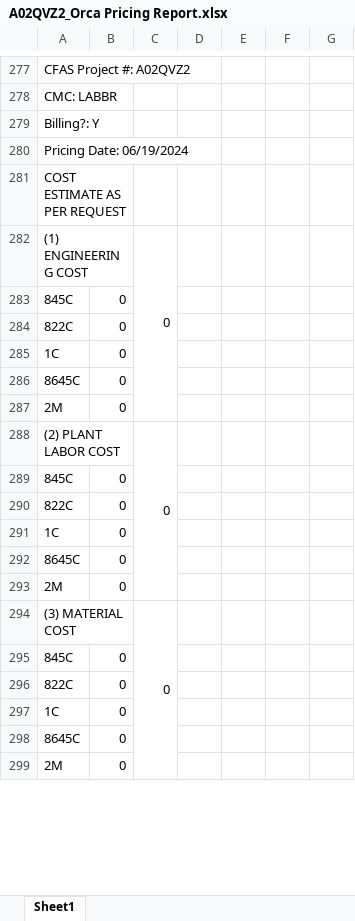
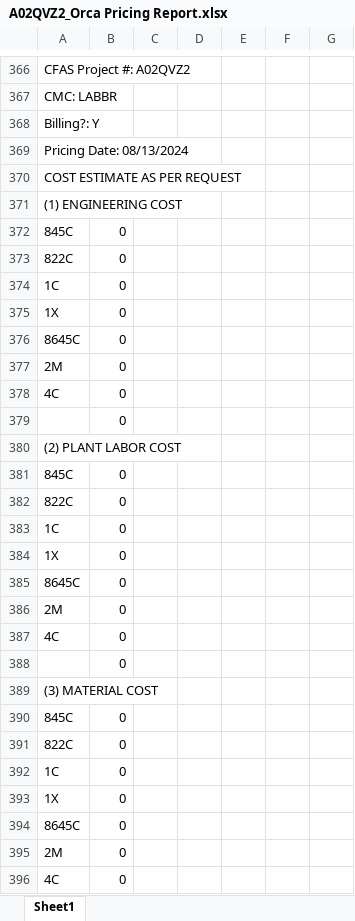
Before and after one commit to onir2024/SHR, an Excel workbook: A02QVZ2_Orca Pricing Report.xlsx, sheet Sheet1, drawn as a sheet; only a part is shown, gaps mark what is left out; values as stored, in another font and other column widths than the file's, no cell formats; removed rows and columns are numbered as before the commit, all else as after; the diff covers the shown part only; the diff names each change by its address in the sheet, - before the commit and + after, or states it on an @@ line.

```diff
--- a/A02QVZ2_Orca Pricing Report.xlsx (sheet Sheet1)
+++ b/A02QVZ2_Orca Pricing Report.xlsx (sheet Sheet1)
-A369: Pricing Date: 06/19/2024
+A369: Pricing Date: 08/13/2024
-A281:B281 merged
-A282:B282 merged
-C371: 0
+C371: (empty)
-C282:C287 merged
+row 375: 1X | 0
+row 378: 4C | 0
+row 379:  | 0
-A288:B288 merged
-C380: 0
+C380: (empty)
-C288:C293 merged
+row 384: 1X | 0
+row 387: 4C | 0
+row 388:  | 0
-A294:B294 merged
-C389: 0
+C389: (empty)
-C294:C299 merged
+row 393: 1X | 0
+row 396: 4C | 0
```
Also changed, not shown: 117 added rows, 17 removed rows, 152 edited cells and merged cells elsewhere in this sheet, cell formats, A02QVZ2_Fin Buff Calc.xlsx.
